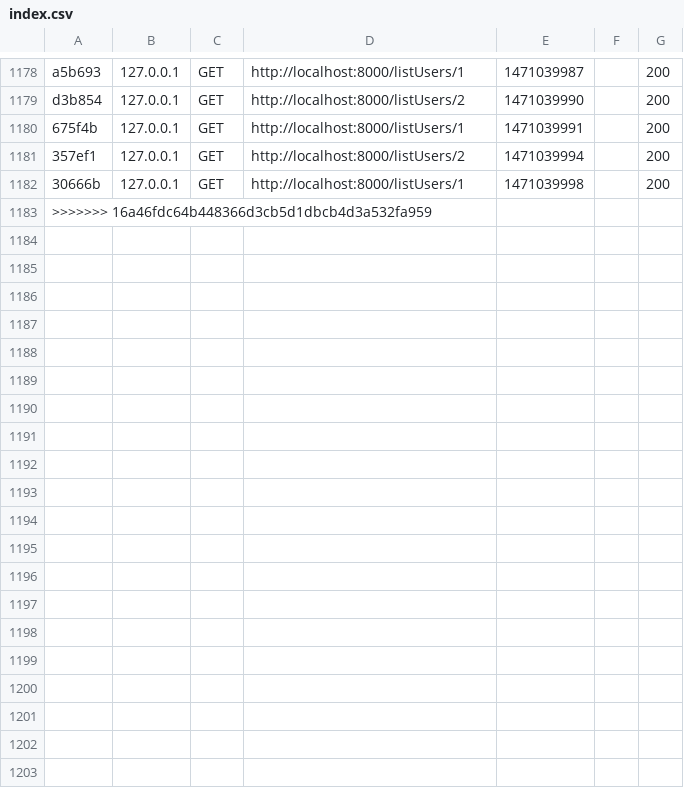
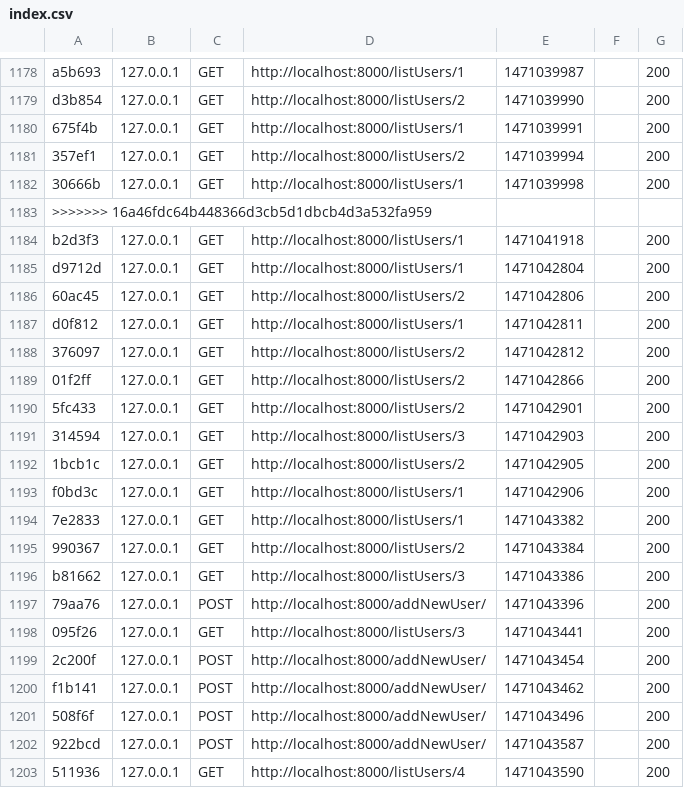
Before and after one commit to ranatlm19/user-module, a CSV file: var/cache/dev/profiler/index.csv, drawn as a sheet; only a part is shown, gaps mark what is left out.

```diff
--- a/var/cache/dev/profiler/index.csv
+++ b/var/cache/dev/profiler/index.csv
@@ -1183 +1183,21 @@ d3b854,127.0.0.1,GET,http://localhost:8000/listUsers/2,1471039990,,200
 >>>>>>> 16a46fdc64b448366d3cb5d1dbcb4d3a532fa959
+b2d3f3,127.0.0.1,GET,http://localhost:8000/listUsers/1,1471041918,,200
+d9712d,127.0.0.1,GET,http://localhost:8000/listUsers/1,1471042804,,200
+60ac45,127.0.0.1,GET,http://localhost:8000/listUsers/2,1471042806,,200
+d0f812,127.0.0.1,GET,http://localhost:8000/listUsers/1,1471042811,,200
+376097,127.0.0.1,GET,http://localhost:8000/listUsers/2,1471042812,,200
+01f2ff,127.0.0.1,GET,http://localhost:8000/listUsers/2,1471042866,,200
+5fc433,127.0.0.1,GET,http://localhost:8000/listUsers/2,1471042901,,200
+314594,127.0.0.1,GET,http://localhost:8000/listUsers/3,1471042903,,200
+1bcb1c,127.0.0.1,GET,http://localhost:8000/listUsers/2,1471042905,,200
+f0bd3c,127.0.0.1,GET,http://localhost:8000/listUsers/1,1471042906,,200
+7e2833,127.0.0.1,GET,http://localhost:8000/listUsers/1,1471043382,,200
+990367,127.0.0.1,GET,http://localhost:8000/listUsers/2,1471043384,,200
+b81662,127.0.0.1,GET,http://localhost:8000/listUsers/3,1471043386,,200
+79aa76,127.0.0.1,POST,http://localhost:8000/addNewUser/,1471043396,,200
+095f26,127.0.0.1,GET,http://localhost:8000/listUsers/3,1471043441,,200
+2c200f,127.0.0.1,POST,http://localhost:8000/addNewUser/,1471043454,,200
+f1b141,127.0.0.1,POST,http://localhost:8000/addNewUser/,1471043462,,200
+508f6f,127.0.0.1,POST,http://localhost:8000/addNewUser/,1471043496,,200
+922bcd,127.0.0.1,POST,http://localhost:8000/addNewUser/,1471043587,,200
+511936,127.0.0.1,GET,http://localhost:8000/listUsers/4,1471043590,,200
```
Also changed, not shown: 40 other files.
